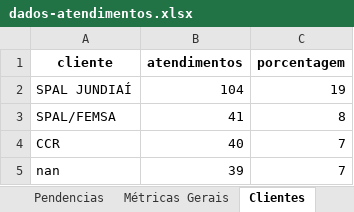
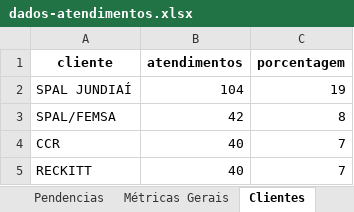
Before and after one commit to GabrielSilvaRit/Excel-painel, an Excel workbook: dados-atendimentos.xlsx, sheet Clientes, drawn as a sheet; values as stored, in another font and other column widths than the file's, no borders; removed rows and columns are numbered as before the commit, all else as after; the diff names each change by its address in the sheet, - before the commit and + after, or states it on an @@ line.

```diff
--- a/dados-atendimentos.xlsx (sheet Clientes)
+++ b/dados-atendimentos.xlsx (sheet Clientes)
-B3 (atendimentos): 41
+B3 (atendimentos): 42
-row 5: nan | 39 | 7
+row 5: RECKITT | 40 | 7
```
Also changed, not shown: sheet Dados, sheet DadosAte, sheet Setores, sheet Métricas Gerais, sheet Pendencias, sheet Atendentes, 1 more sheet.
